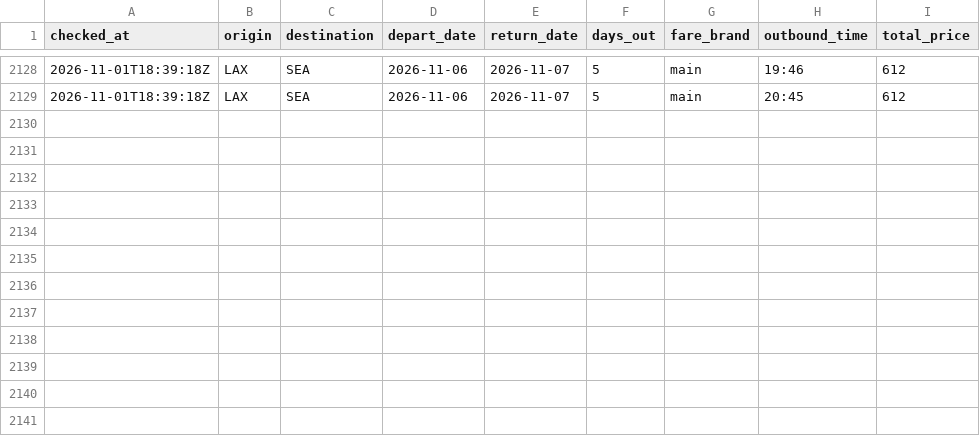
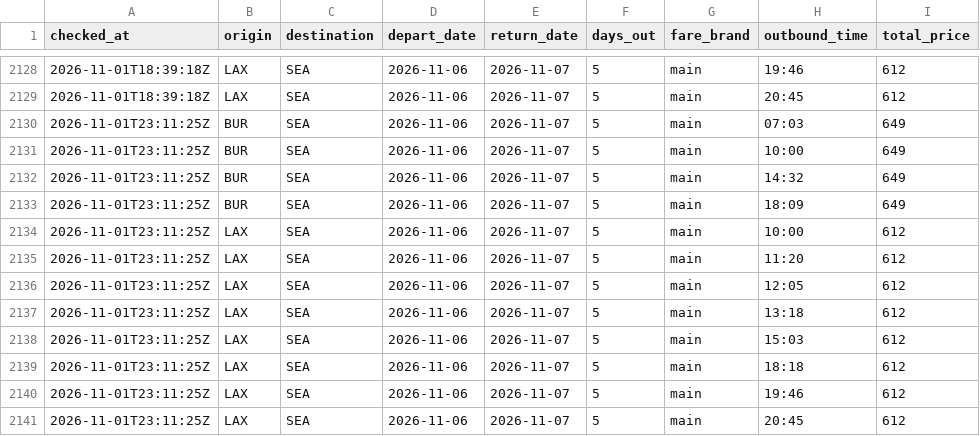
Before and after one commit to chickensfajitas-svg/flight-tracker, a CSV file: history.csv, drawn as a sheet; only a part is shown, gaps mark what is left out.

```diff
--- a/history.csv
+++ b/history.csv
@@ -2129 +2129,13 @@ checked_at,origin,destination,depart_date,return_date,days_out,fare_brand,outbou
 2026-11-01T18:39:18Z,LAX,SEA,2026-11-06,2026-11-07,5,main,20:45,612
+2026-11-01T23:11:25Z,BUR,SEA,2026-11-06,2026-11-07,5,main,07:03,649
+2026-11-01T23:11:25Z,BUR,SEA,2026-11-06,2026-11-07,5,main,10:00,649
+2026-11-01T23:11:25Z,BUR,SEA,2026-11-06,2026-11-07,5,main,14:32,649
+2026-11-01T23:11:25Z,BUR,SEA,2026-11-06,2026-11-07,5,main,18:09,649
+2026-11-01T23:11:25Z,LAX,SEA,2026-11-06,2026-11-07,5,main,10:00,612
+2026-11-01T23:11:25Z,LAX,SEA,2026-11-06,2026-11-07,5,main,11:20,612
+2026-11-01T23:11:25Z,LAX,SEA,2026-11-06,2026-11-07,5,main,12:05,612
+2026-11-01T23:11:25Z,LAX,SEA,2026-11-06,2026-11-07,5,main,13:18,612
+2026-11-01T23:11:25Z,LAX,SEA,2026-11-06,2026-11-07,5,main,15:03,612
+2026-11-01T23:11:25Z,LAX,SEA,2026-11-06,2026-11-07,5,main,18:18,612
+2026-11-01T23:11:25Z,LAX,SEA,2026-11-06,2026-11-07,5,main,19:46,612
+2026-11-01T23:11:25Z,LAX,SEA,2026-11-06,2026-11-07,5,main,20:45,612
```
Also changed, not shown: 1 other file.
